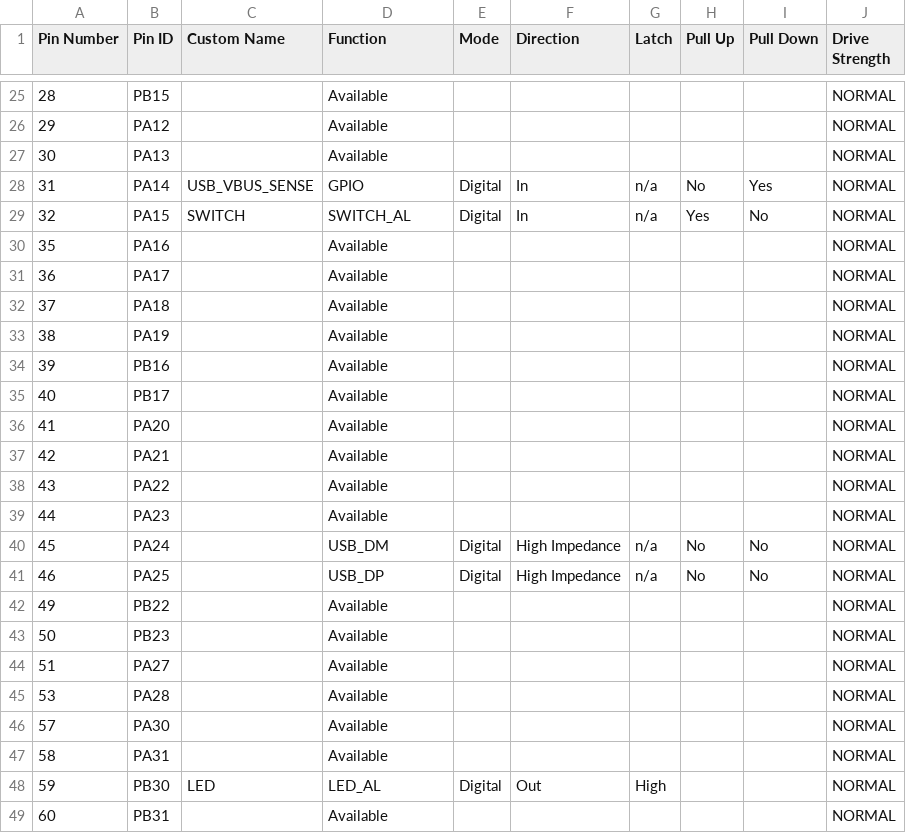
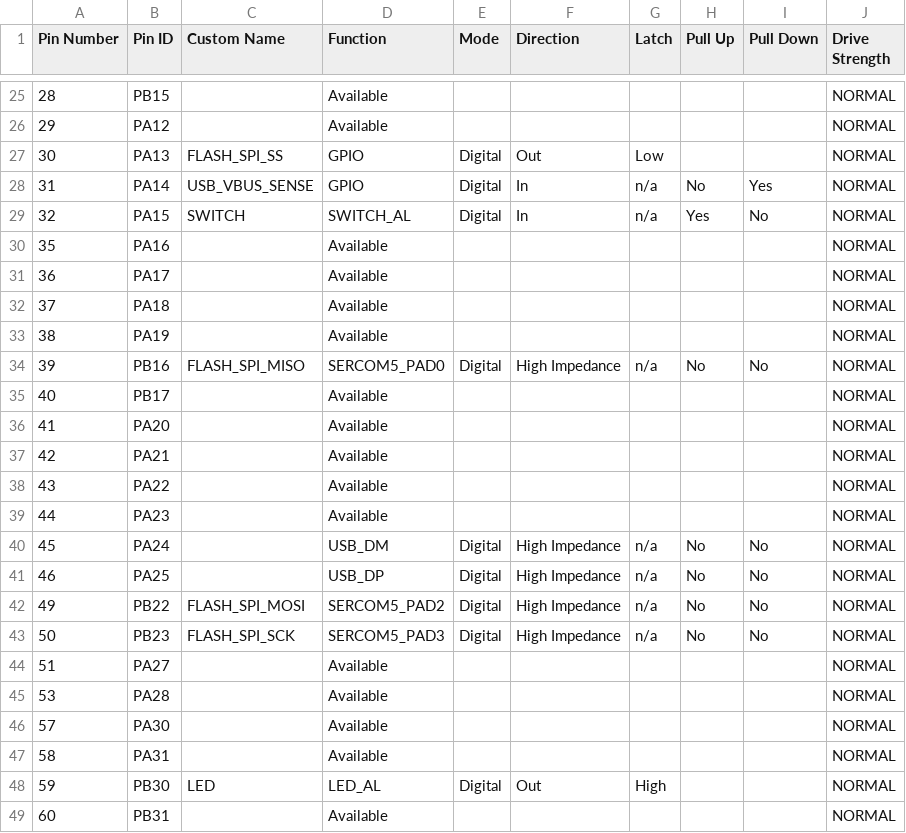
Before and after one commit to polesskiy-dev/open-risk-logger-samd21-xpro-proto, a CSV file: firmware/src/config/default/pin_configurations.csv, drawn as a sheet; only a part is shown, gaps mark what is left out.

Commit message:
MHC: configure SERCOM5, SPI pins, AT25DF driver, add MEMORY service

```diff
--- a/firmware/src/config/default/pin_configurations.csv
+++ b/firmware/src/config/default/pin_configurations.csv
@@ -26,3 +26,3 @@
 29,PA12,,Available,,,,,,NORMAL
-30,PA13,,Available,,,,,,NORMAL
+30,PA13,FLASH_SPI_SS,GPIO,Digital,Out,Low,,,NORMAL
 31,PA14,USB_VBUS_SENSE,GPIO,Digital,In,n/a,No,Yes,NORMAL
@@ -33,3 +33,3 @@
 38,PA19,,Available,,,,,,NORMAL
-39,PB16,,Available,,,,,,NORMAL
+39,PB16,FLASH_SPI_MISO,SERCOM5_PAD0,Digital,High Impedance,n/a,No,No,NORMAL
 40,PB17,,Available,,,,,,NORMAL
@@ -41,4 +41,4 @@
 46,PA25,,USB_DP,Digital,High Impedance,n/a,No,No,NORMAL
-49,PB22,,Available,,,,,,NORMAL
-50,PB23,,Available,,,,,,NORMAL
+49,PB22,FLASH_SPI_MOSI,SERCOM5_PAD2,Digital,High Impedance,n/a,No,No,NORMAL
+50,PB23,FLASH_SPI_SCK,SERCOM5_PAD3,Digital,High Impedance,n/a,No,No,NORMAL
 51,PA27,,Available,,,,,,NORMAL
```
Also changed, not shown: 40 other files.
